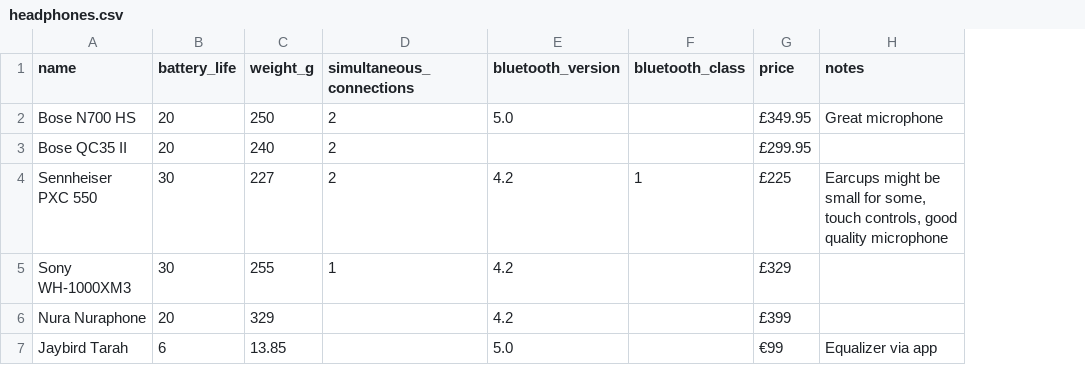
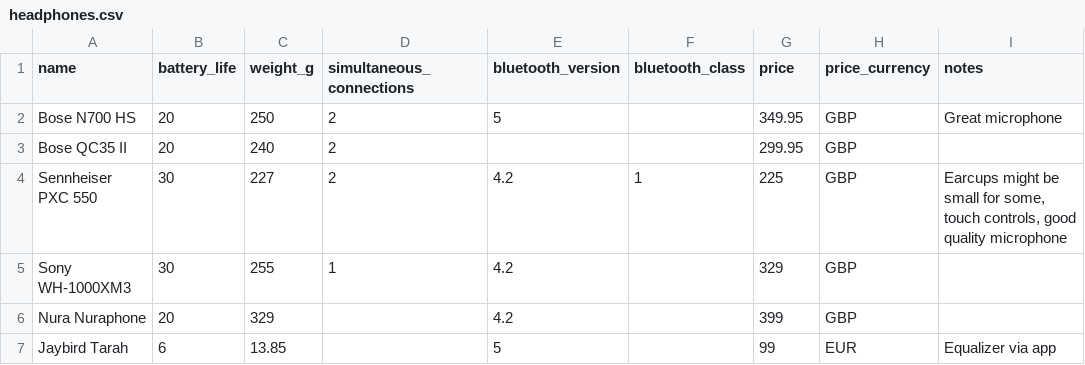
Before and after one commit to rafenden/tabelca, a CSV file: _data/headphones.csv, drawn as a sheet; only a part is shown; the diff names each change by its address in the sheet, - before the commit and + after, or states it on an @@ line.

```diff
--- a/_data/headphones.csv
+++ b/_data/headphones.csv
+column H (price_currency), rows 2-7: GBP | GBP | GBP | GBP | GBP | EUR
-E2 (bluetooth_version): 5.0
+E2 (bluetooth_version): 5
-G2 (price): £349.95
+G2 (price): 349.95
-G3 (price): £299.95
+G3 (price): 299.95
-G4 (price): £225
+G4 (price): 225
-G5 (price): £329
+G5 (price): 329
-G6 (price): £399
+G6 (price): 399
-E7 (bluetooth_version): 5.0
+E7 (bluetooth_version): 5
-G7 (price): €99
+G7 (price): 99
```
Also changed, not shown: _data/backpacks.csv, 2 other files.
